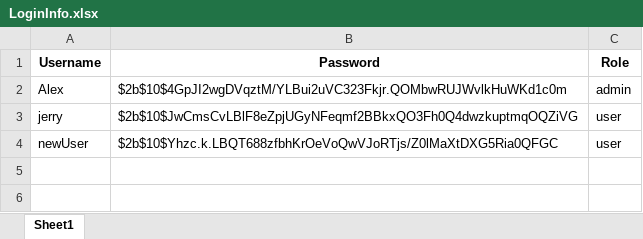
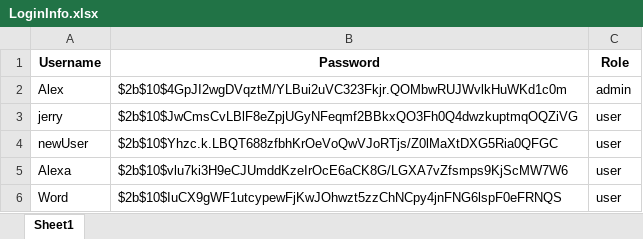
Before and after one commit to afarbrook/Inventory-System-CRM, an Excel workbook: data/LoginInfo.xlsx, sheet Sheet1, drawn as a sheet; values as stored, in another font and other column widths than the file's, no borders; the diff names each change by its address in the sheet, - before the commit and + after, or states it on an @@ line.

Commit message:
Added security and fixed login issues

```diff
--- a/data/LoginInfo.xlsx (sheet Sheet1)
+++ b/data/LoginInfo.xlsx (sheet Sheet1)
+row 5: Alexa | $2b$10$vlu7ki3H9eCJUmddKzeIrOcE6aCK8G/LGXA7vZfsmps9KjScMW7W6 | user
+row 6: Word | $2b$10$IuCX9gWF1utcypewFjKwJOhwzt5zzChNCpy4jnFNG6lspF0eFRNQS | user
```
Also changed, not shown: data/inventory.xlsx, 8 other files.
